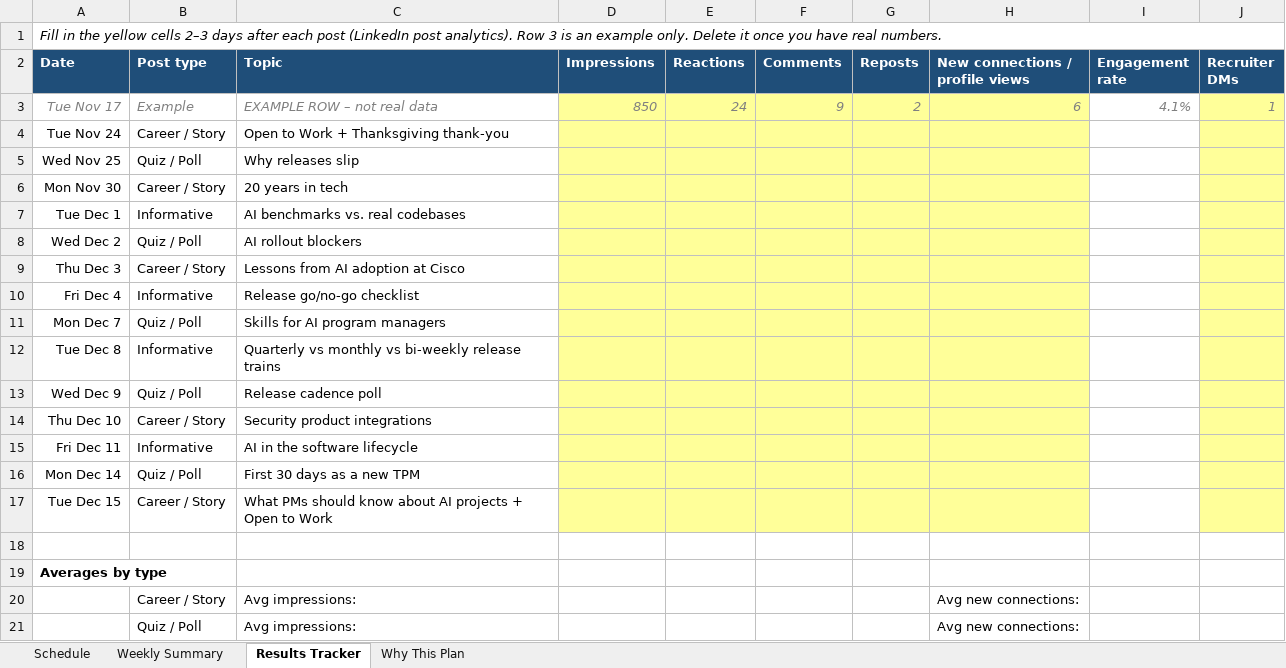
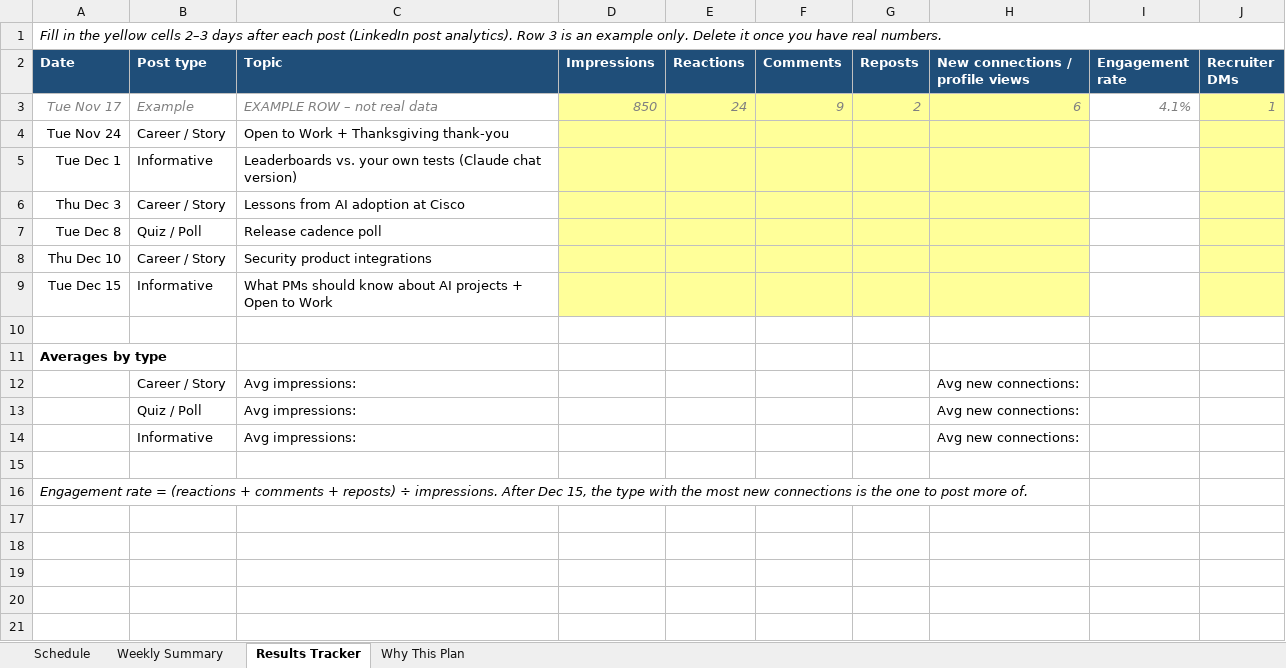
Before and after one commit to jovincen26/jovincen26, an Excel workbook: claude/linkedin-schedule-nov24-dec15-2026.xlsx, sheet Results Tracker, drawn as a sheet; only a part is shown; the shorter side is filled out with more unchanged rows; values as stored, in another font and other column widths than the file's, no borders; removed rows and columns are numbered as before the commit, all else as after; the diff names each change by its address in the sheet, - before the commit and + after, or states it on an @@ line.

```diff
--- a/claude/linkedin-schedule-nov24-dec15-2026.xlsx (sheet Results Tracker)
+++ b/claude/linkedin-schedule-nov24-dec15-2026.xlsx (sheet Results Tracker)
-row 5: Wed Nov 25 | Quiz / Poll | Why releases slip
-row 6: Mon Nov 30 | Career / Story | 20 years in tech
-C5 (Topic): AI benchmarks vs. real codebases
+C5 (Topic): Leaderboards vs. your own tests (Claude chat version)
-row 8: Wed Dec 2 | Quiz / Poll | AI rollout blockers
-row 10: Fri Dec 4 | Informative | Release go/no-go checklist
-row 11: Mon Dec 7 | Quiz / Poll | Skills for AI program managers
-row 12: Tue Dec 8 | Informative | Quarterly vs monthly vs bi-weekly release trains
-A7 (Date): Wed Dec 9
+A7 (Date): Tue Dec 8
-row 15: Fri Dec 11 | Informative | AI in the software lifecycle
-row 16: Mon Dec 14 | Quiz / Poll | First 30 days as a new TPM
-B9 (Post type): Career / Story
+B9 (Post type): Informative
```
Also changed, not shown: sheet Schedule, sheet Weekly Summary, sheet Why This Plan, formulas that keep their value.
